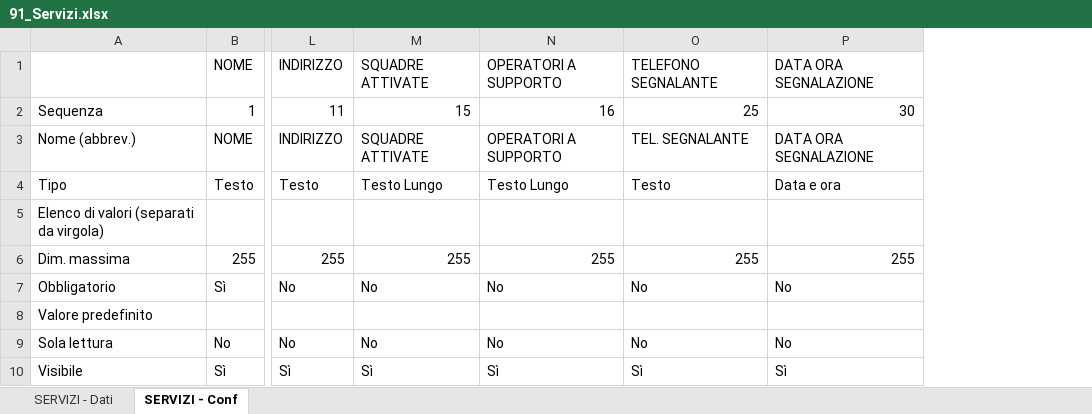
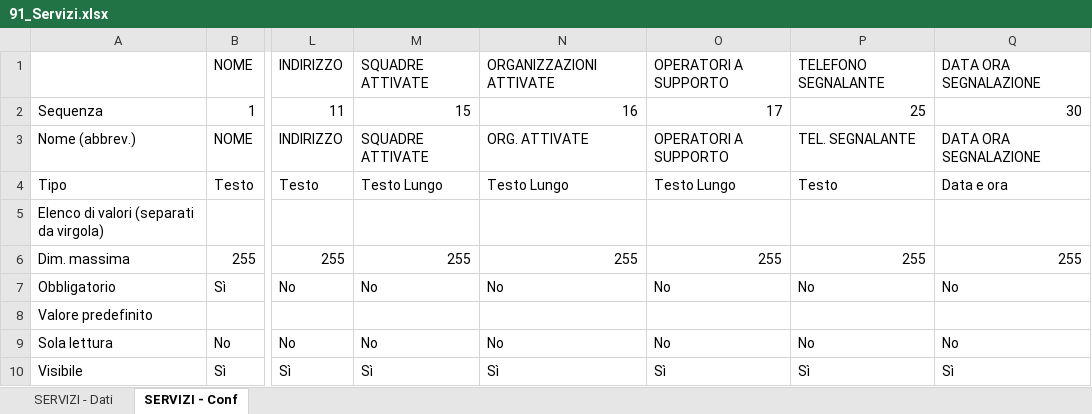
Before and after one commit to linkingtechnologies/camila-php-framework-app-plugin-segreteria-campo, an Excel workbook: tables/xls/it/91_Servizi.xlsx, sheet SERVIZI - Conf, drawn as a sheet; only a part is shown, gaps mark what is left out; values as stored, in another font and other column widths than the file's, no borders; addresses are those after the commit; the diff names each change by its address in the sheet, - before the commit and + after, or states it on an @@ line.

```diff
--- a/tables/xls/it/91_Servizi.xlsx (sheet SERVIZI - Conf)
+++ b/tables/xls/it/91_Servizi.xlsx (sheet SERVIZI - Conf)
+column N, rows 1-10: ORGANIZZAZIONI ATTIVATE | 16 | ORG. ATTIVATE | Testo Lungo |  | 255 | No |  | No | Sì
-O2: 16
+O2: 17
```
Also changed, not shown: sheet SERVIZI - Dati, tables/xls/it/61_Mezzi.xlsx, tables/xls/it/62_Materiali.xlsx, 41 other files.
